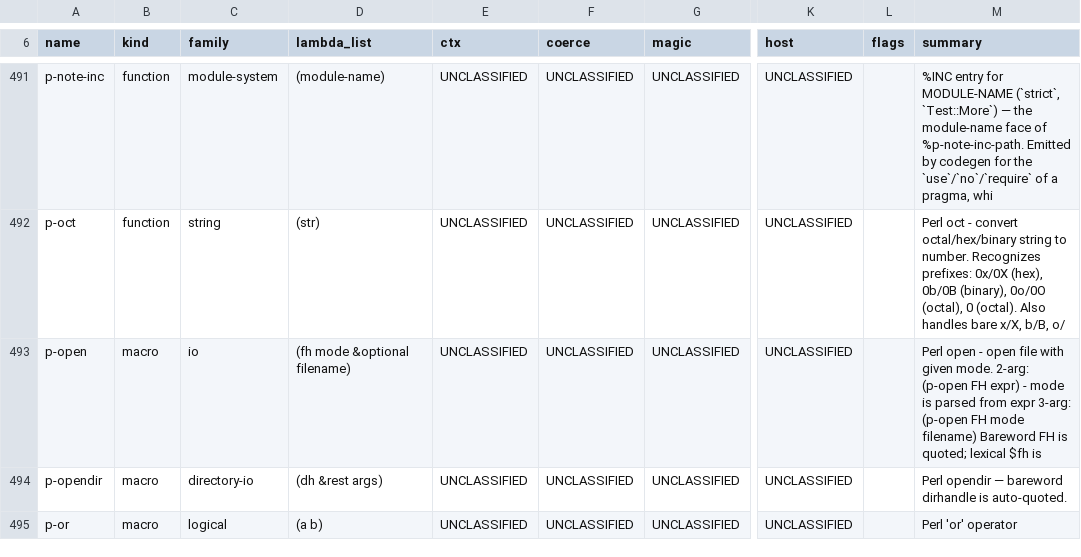
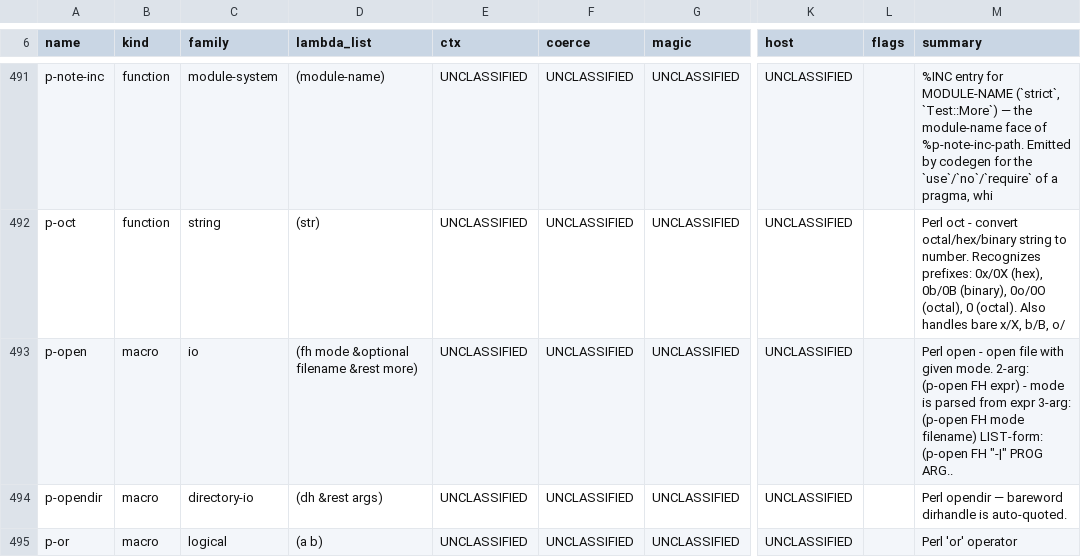
Before and after one commit to Percolisp/pcl, a TSV file: docs/ir-op-inventory.tsv, drawn as a sheet; only a part is shown, gaps mark what is left out; the diff names each change by its address in the sheet, - before the commit and + after, or states it on an @@ line.

```diff
--- a/docs/ir-op-inventory.tsv
+++ b/docs/ir-op-inventory.tsv
-D493 (lambda_list): (fh mode &optional filename)
+D493 (lambda_list): (fh mode &optional filename &rest more)
-M493 (summary): …mode filename) Bareword FH is quoted; lexical $fh is
+M493 (summary): …mode filename) LIST-form: (p-open FH "-|" PROG ARG..
```
Also changed, not shown: 4 other files.
